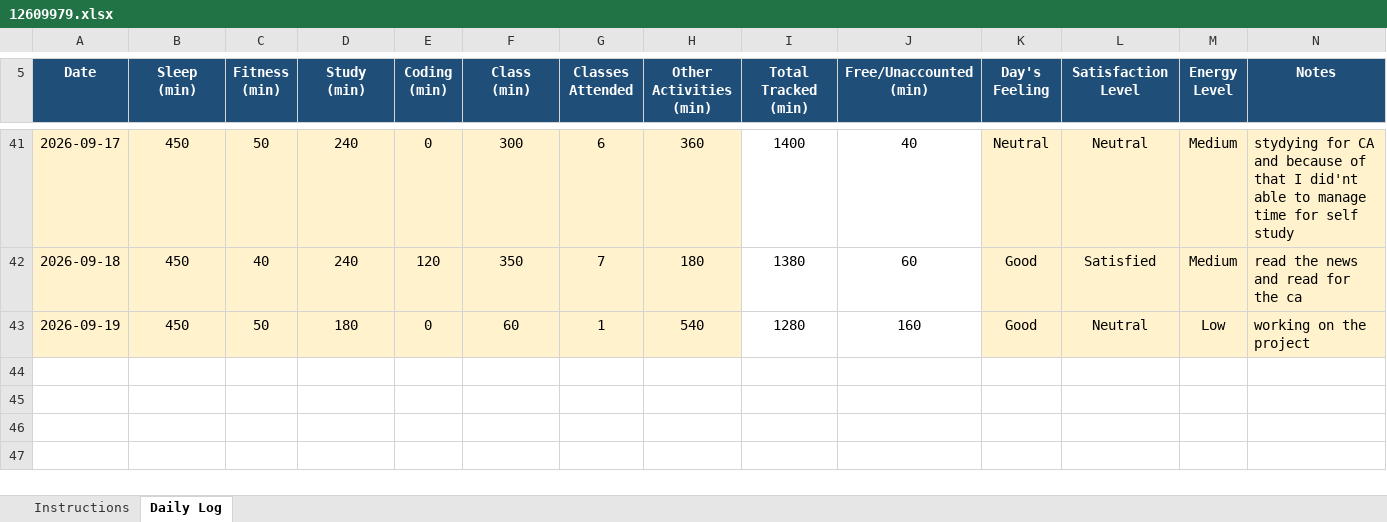
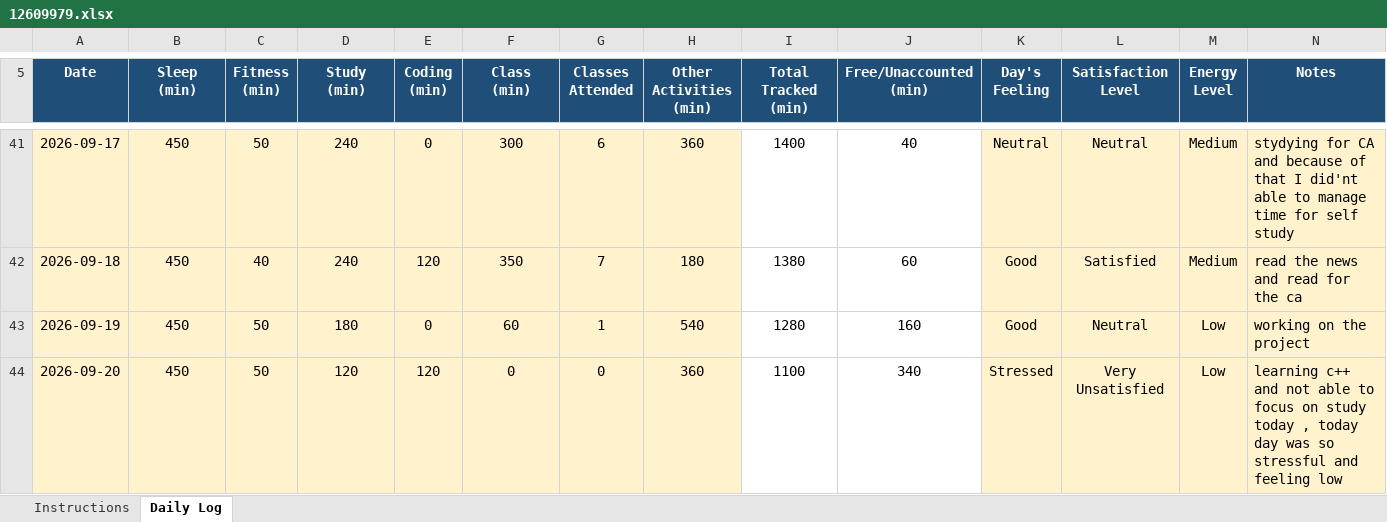
Before and after one commit to Prakriti998/CAP776, an Excel workbook: 12609979.xlsx, sheet Daily Log, drawn as a sheet; only a part is shown, gaps mark what is left out; values as stored, in another font and other column widths than the file's, no borders; conditional formats not drawn; the diff names each change by its address in the sheet, - before the commit and + after, or states it on an @@ line.

Commit message:
Add files via upload

```diff
--- a/12609979.xlsx (sheet Daily Log)
+++ b/12609979.xlsx (sheet Daily Log)
+row 44: 2026-09-20 | 450 | 50 | 120 | 120 | 0 | 0 | 360 | 1100 | 340 | Stressed | Very Unsatisfied | Low | learning c++ and not able to focus on study today , today day was so stressful and feeling low
```
